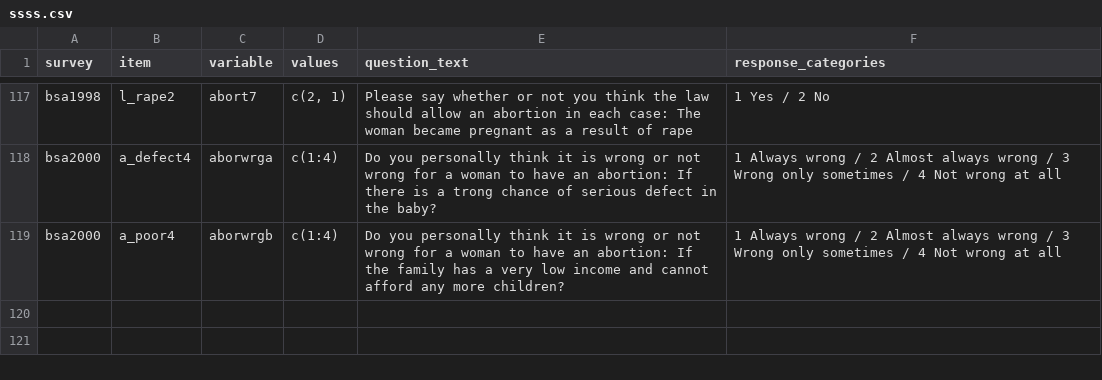
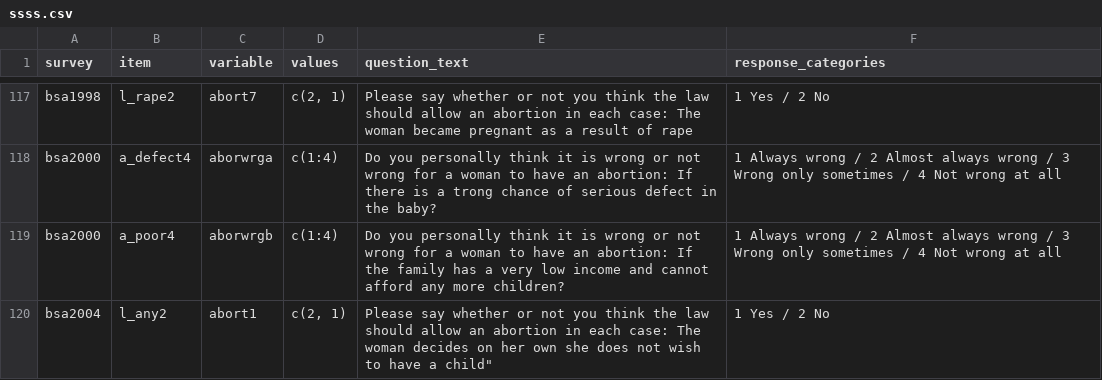
Before and after one commit to byngdeuk/Qualification-Paper, a CSV file: ssss.csv, drawn as a sheet; only a part is shown, gaps mark what is left out.

Commit message:
Update ssss.csv

```diff
--- a/ssss.csv
+++ b/ssss.csv
@@ -119 +119,2 @@ bsa2000,a_defect4,aborwrga,c(1:4),Do you personally think it is wrong or not wro
 bsa2000,a_poor4,aborwrgb,c(1:4),Do you personally think it is wrong or not wrong for a woman to have an abortion: If the family has a very low income and cannot afford any more children?, 1 Always wrong / 2 Almost always wrong / 3 Wrong only sometimes / 4 Not wrong at all
+bsa2004,l_any2,abort1,"c(2, 1)",Please say whether or not you think the law should allow an abortion in each case: The woman decides on her own she does not wish to have a child",1 Yes / 2 No
```
